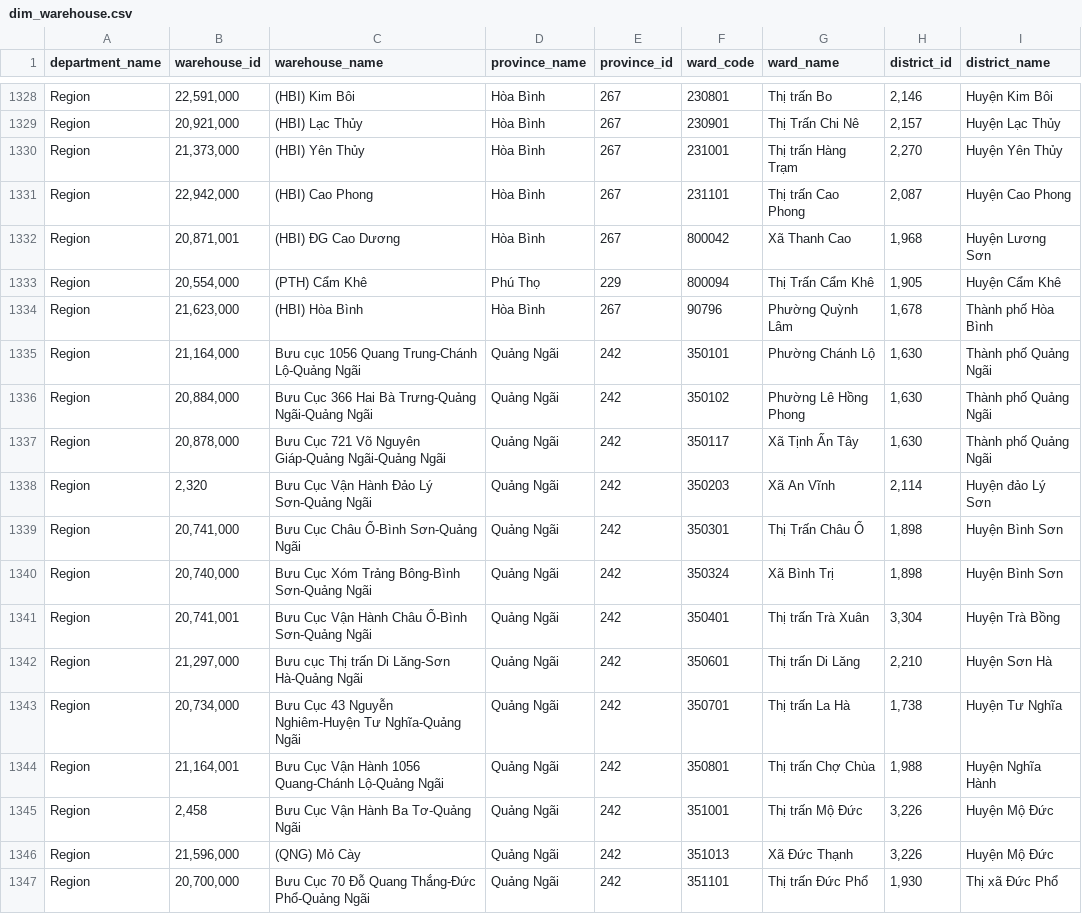
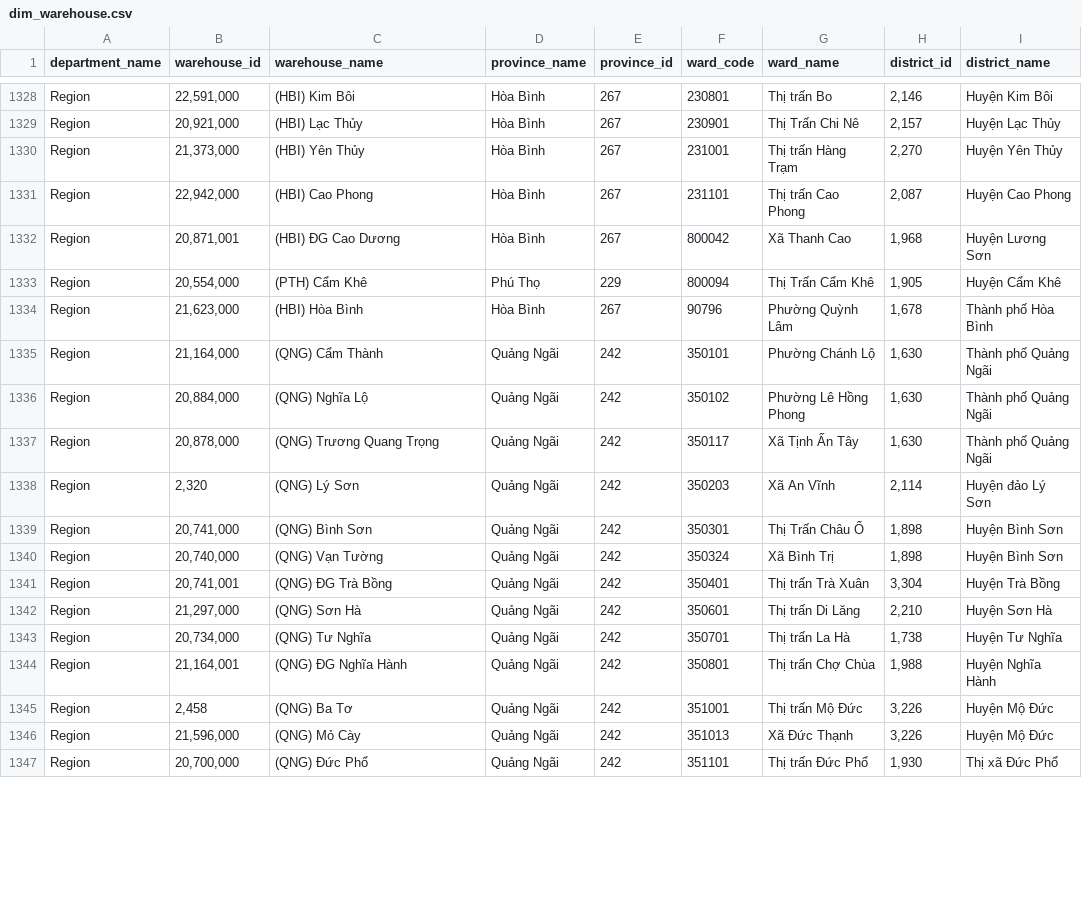
Before and after one commit to m12ghn/tan_kim_routing, a CSV file: data/dim_warehouse.csv, drawn as a sheet; only a part is shown, gaps mark what is left out; the diff covers the shown part only; the diff names each change by its address in the sheet, - before the commit and + after, or states it on an @@ line.

```diff
--- a/data/dim_warehouse.csv
+++ b/data/dim_warehouse.csv
-C1335 (warehouse_name): Bưu cục 1056 Quang Trung-Chánh Lộ-Quảng Ngãi
+C1335 (warehouse_name): (QNG) Cẩm Thành
-C1336 (warehouse_name): Bưu Cục 366 Hai Bà Trưng-Quảng Ngãi-Quảng Ngãi
+C1336 (warehouse_name): (QNG) Nghĩa Lộ
-C1337 (warehouse_name): Bưu Cục 721 Võ Nguyên Giáp-Quảng Ngãi-Quảng Ngãi
+C1337 (warehouse_name): (QNG) Trương Quang Trọng
-C1338 (warehouse_name): Bưu Cục Vận Hành Đảo Lý Sơn-Quảng Ngãi
+C1338 (warehouse_name): (QNG) Lý Sơn
-C1339 (warehouse_name): Bưu Cục Châu Ổ-Bình Sơn-Quảng Ngãi
+C1339 (warehouse_name): (QNG) Bình Sơn
-C1340 (warehouse_name): Bưu Cục Xóm Trảng Bông-Bình Sơn-Quảng Ngãi
+C1340 (warehouse_name): (QNG) Vạn Tường
-C1341 (warehouse_name): Bưu Cục Vận Hành Châu Ổ-Bình Sơn-Quảng Ngãi
+C1341 (warehouse_name): (QNG) ĐG Trà Bồng
-C1342 (warehouse_name): Bưu cục Thị trấn Di Lăng-Sơn Hà-Quảng Ngãi
+C1342 (warehouse_name): (QNG) Sơn Hà
-C1343 (warehouse_name): Bưu Cục 43 Nguyễn Nghiêm-Huyện Tư Nghĩa-Quảng Ngãi
+C1343 (warehouse_name): (QNG) Tư Nghĩa
-C1344 (warehouse_name): Bưu Cục Vận Hành 1056 Quang-Chánh Lộ-Quảng Ngãi
+C1344 (warehouse_name): (QNG) ĐG Nghĩa Hành
-C1345 (warehouse_name): Bưu Cục Vận Hành Ba Tơ-Quảng Ngãi
+C1345 (warehouse_name): (QNG) Ba Tơ
-C1347 (warehouse_name): Bưu Cục 70 Đỗ Quang Thắng-Đức Phổ-Quảng Ngãi
+C1347 (warehouse_name): (QNG) Đức Phổ
```
Also changed, not shown: 160 edited cells elsewhere in this file, 3 other files.
